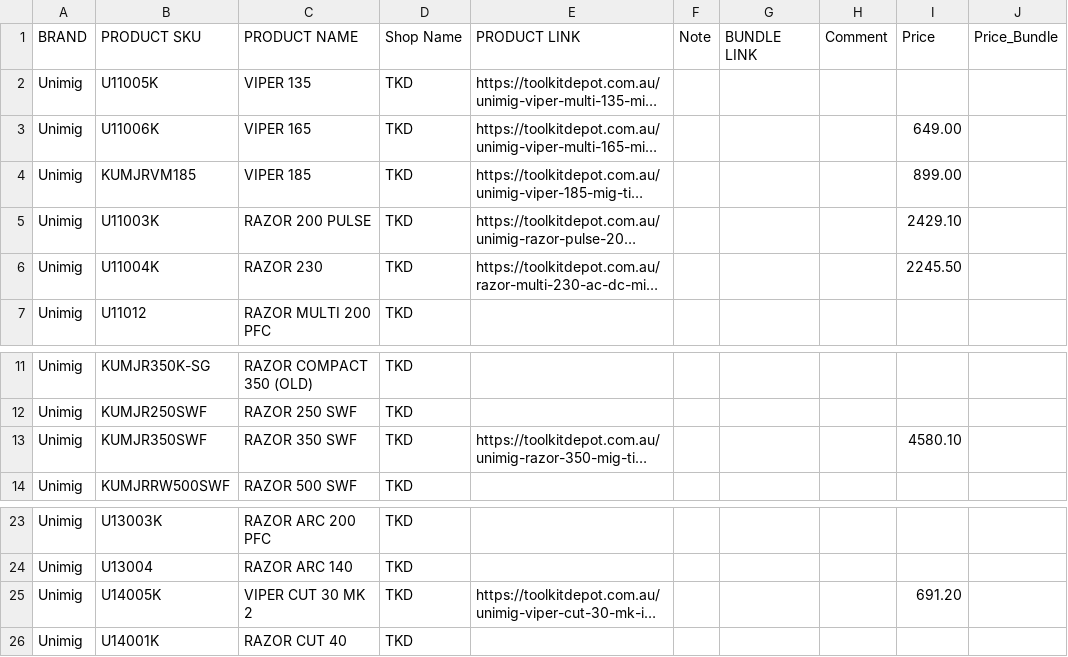
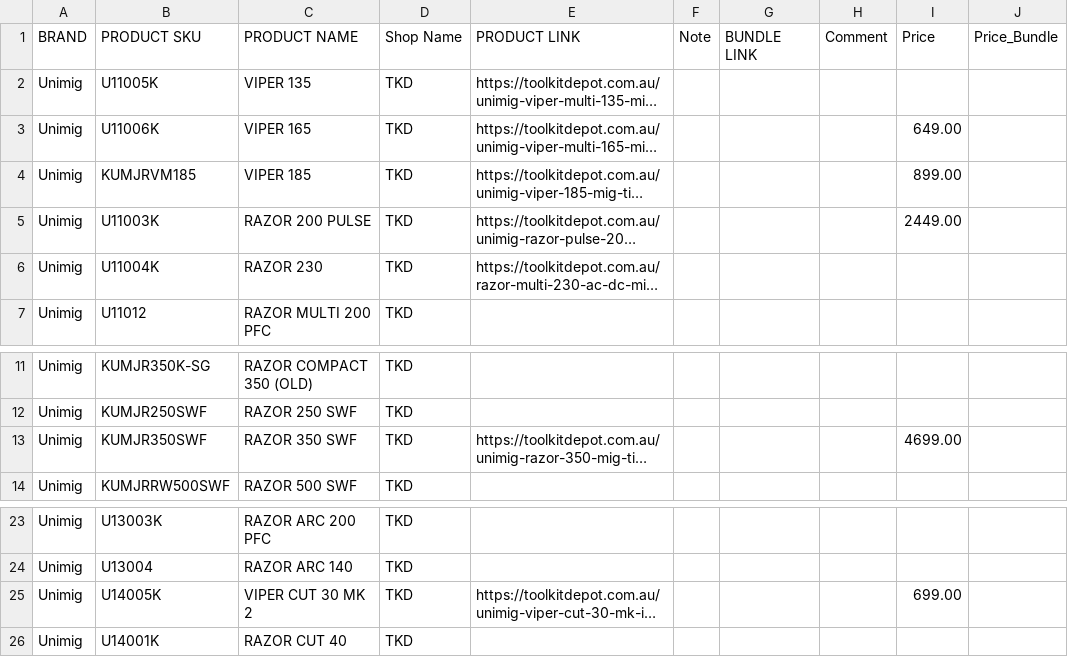
Before and after one commit to Samhith-k/scraper-electroweld, a CSV file: TKD.csv, drawn as a sheet; only a part is shown, gaps mark what is left out; long unchanged cells end in …; the diff names each change by its address in the sheet, - before the commit and + after, or states it on an @@ line.

```diff
--- a/TKD.csv
+++ b/TKD.csv
-I5 (Price): 2429.10
+I5 (Price): 2449.00
-I6 (Price): 2245.50
+I6 (Price): (empty)
-I13 (Price): 4580.10
+I13 (Price): 4699.00
-I25 (Price): 691.20
+I25 (Price): 699.00
```
Also changed, not shown: EBAY.csv, ELECTROWELD_WEBSITE.csv, 5 other files.
